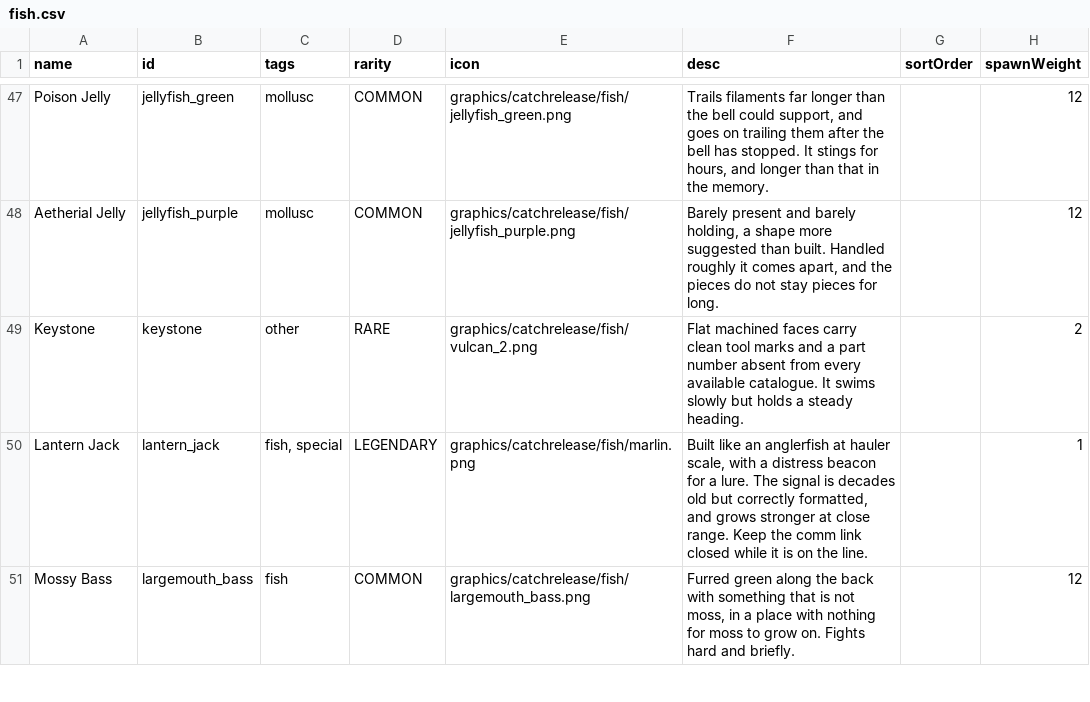
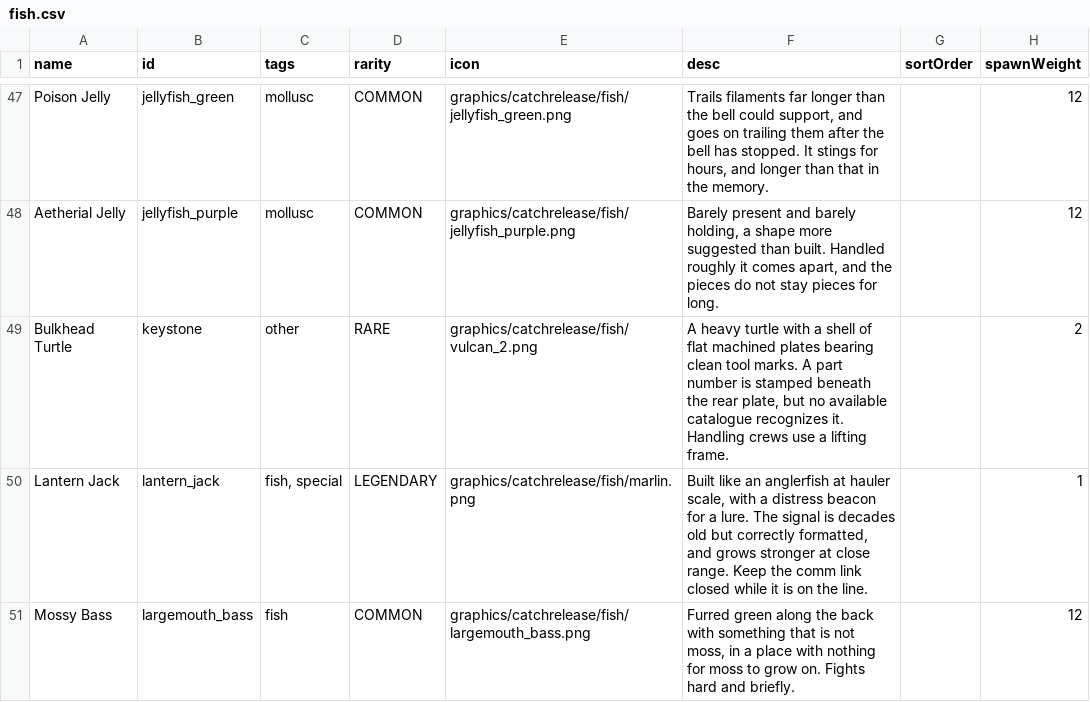
Before and after one commit to SirHartley/Catch.Release, a CSV file: data/campaign/fish.csv, drawn as a sheet; only a part is shown, gaps mark what is left out; the diff names each change by its address in the sheet, - before the commit and + after, or states it on an @@ line.

Commit message:
Replace Keystone with Bulkhead Turtle

```diff
--- a/data/campaign/fish.csv
+++ b/data/campaign/fish.csv
-A49 (name): Keystone
+A49 (name): Bulkhead Turtle
-F49 (desc): Flat machined faces carry clean tool marks and a part number absent from every available catalogue. It swims slowly but holds a steady heading.
+F49 (desc): A heavy turtle with a shell of flat machined plates bearing clean tool marks. A part number is stamped beneath the rear plate, but no available catalogue recognizes it. Handling crews use a lifting frame.
```
